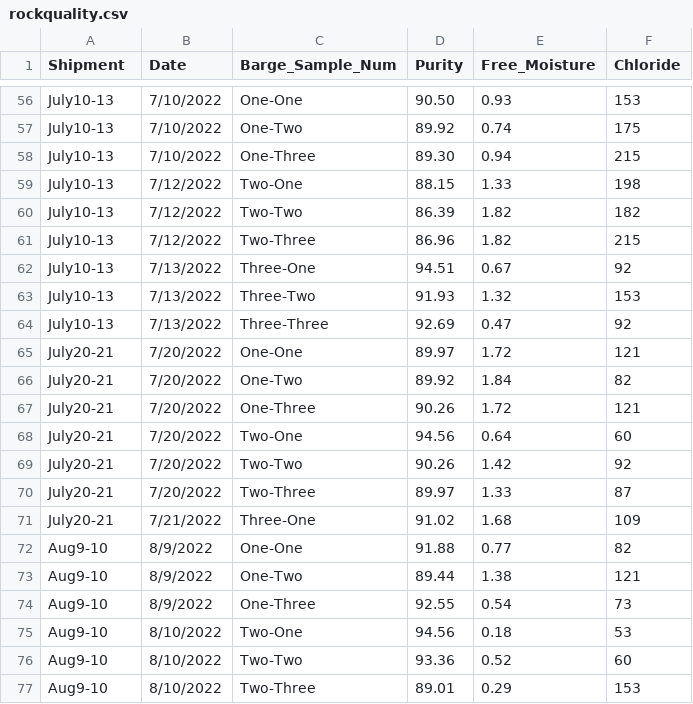
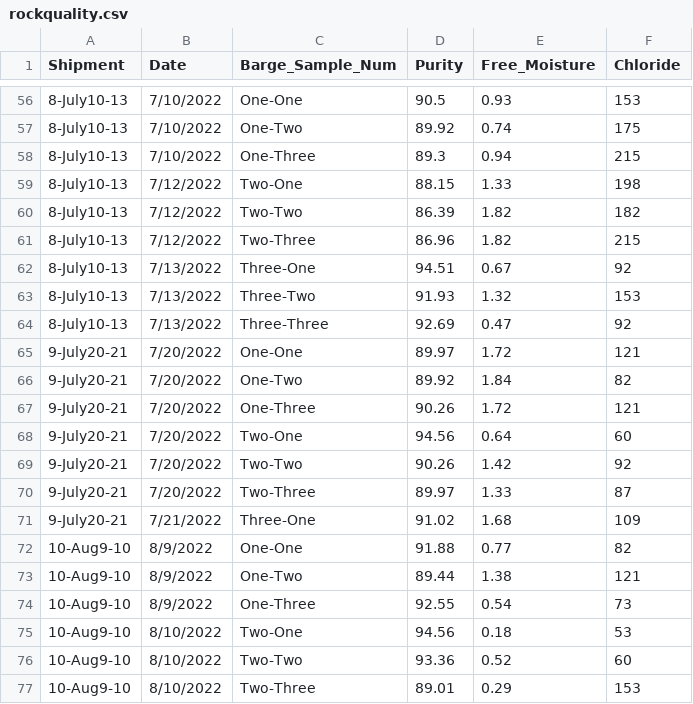
Before and after one commit to pk00787/rdata, a CSV file: rockquality.csv, drawn as a sheet; only a part is shown, gaps mark what is left out; the diff covers the shown part only; the diff names each change by its address in the sheet, - before the commit and + after, or states it on an @@ line.

```diff
--- a/rockquality.csv
+++ b/rockquality.csv
-A56:A64 (Shipment): July10-13
+A56:A64 (Shipment): 8-July10-13
-D56 (Purity): 90.50
+D56 (Purity): 90.5
-D58 (Purity): 89.30
+D58 (Purity): 89.3
-A65:A71 (Shipment): July20-21
+A65:A71 (Shipment): 9-July20-21
-A72:A77 (Shipment): Aug9-10
+A72:A77 (Shipment): 10-Aug9-10
```
Also changed, not shown: 57 edited cells elsewhere in this file.
